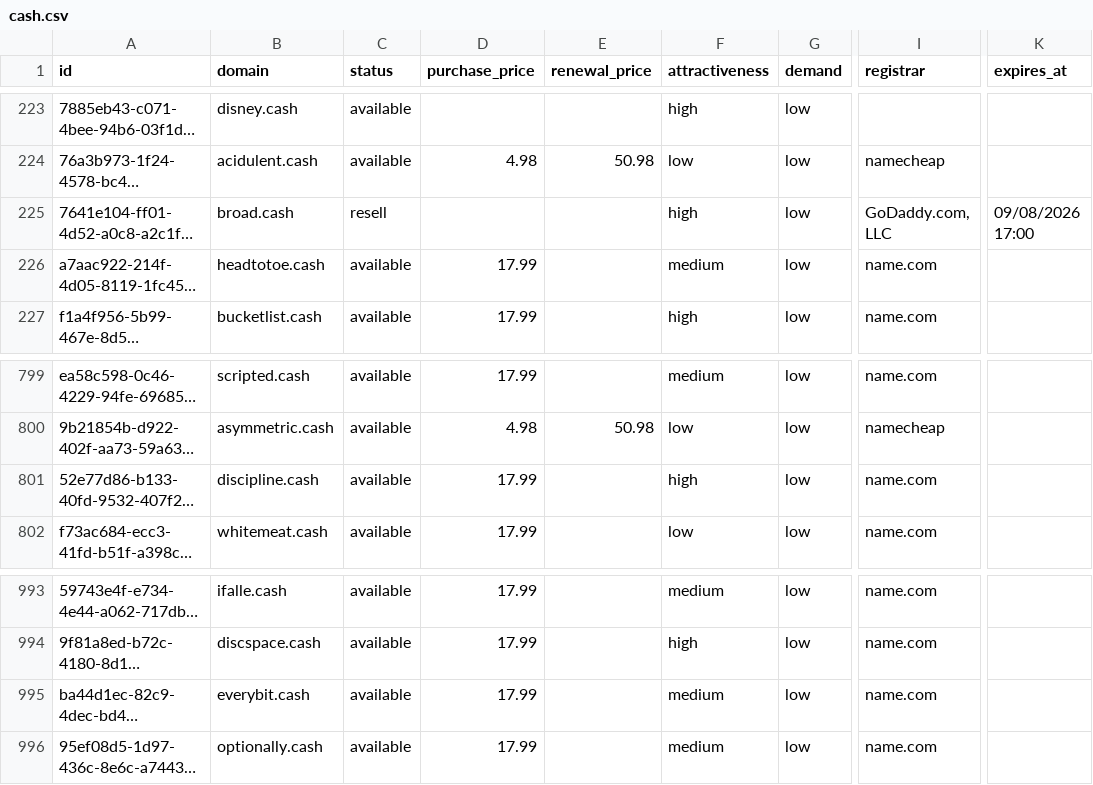
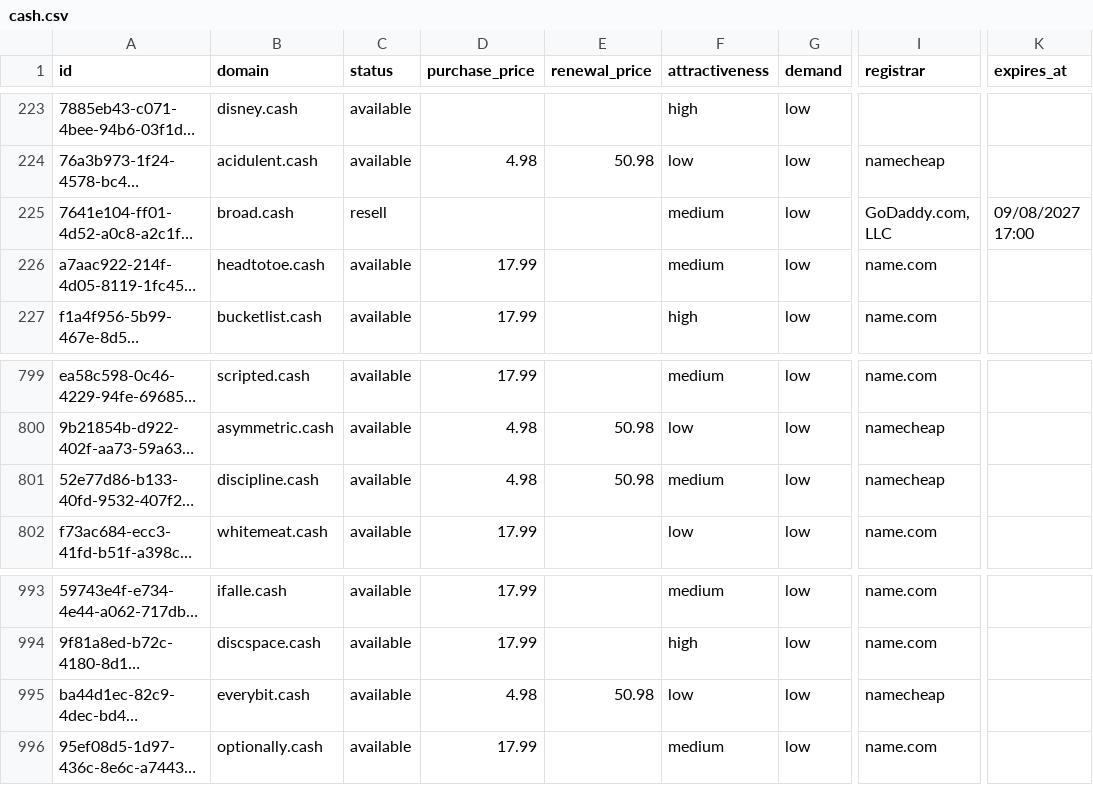
Before and after one commit to UniqueDomains/cash-oneword-domains, a CSV file: cash.csv, drawn as a sheet; only a part is shown, gaps mark what is left out; long unchanged cells end in …; the diff names each change by its address in the sheet, - before the commit and + after, or states it on an @@ line.

Commit message:
Domains update

```diff
--- a/cash.csv
+++ b/cash.csv
-F225 (attractiveness): high
+F225 (attractiveness): medium
-K225 (expires_at): 09/08/2026 17:00
+K225 (expires_at): 09/08/2027 17:00
-D801 (purchase_price): 17.99
+D801 (purchase_price): 4.98
-E801 (renewal_price): (empty)
+E801 (renewal_price): 50.98
-F801 (attractiveness): high
+F801 (attractiveness): medium
-I801 (registrar): name.com
+I801 (registrar): namecheap
-D995 (purchase_price): 17.99
+D995 (purchase_price): 4.98
-E995 (renewal_price): (empty)
+E995 (renewal_price): 50.98
-F995 (attractiveness): medium
+F995 (attractiveness): low
-I995 (registrar): name.com
+I995 (registrar): namecheap
```
Also changed, not shown: 4 other files.
